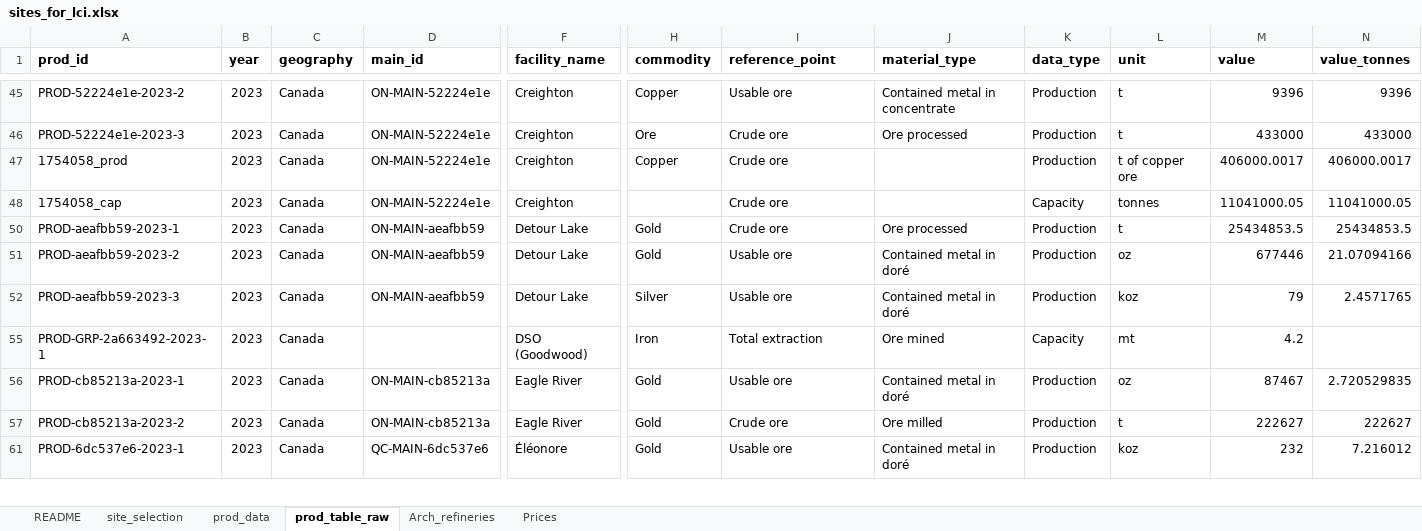
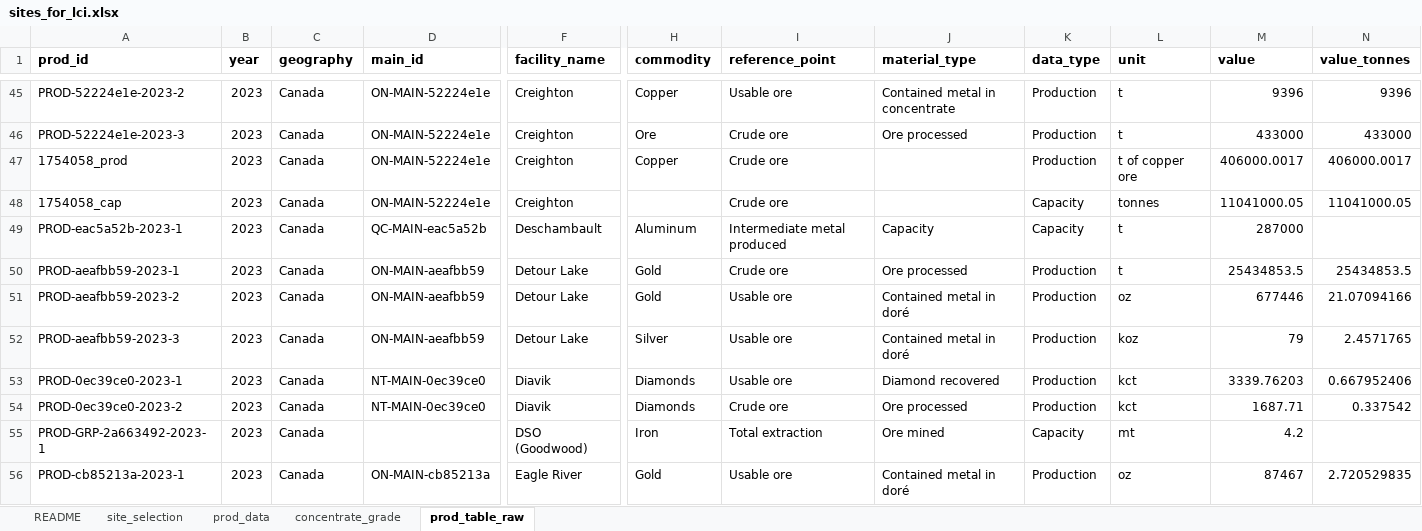
Before and after one commit to marpellan/metallican_lci, an Excel workbook: data/MetalliCan/sites_for_lci.xlsx, sheet prod_table_raw, drawn as a sheet; only a part is shown, gaps mark what is left out; the shorter side is filled out with more unchanged rows; values as stored, in another font and other column widths than the file's, no borders; rows hold the shown columns only; the diff covers the shown part only; the diff names each change by its address in the sheet, - before the commit and + after, or states it on an @@ line.

```diff
--- a/data/MetalliCan/sites_for_lci.xlsx (sheet prod_table_raw)
+++ b/data/MetalliCan/sites_for_lci.xlsx (sheet prod_table_raw)
@@ sheet tab hidden: Arch_refineries @@
@@ sheet tab hidden: Prices @@
+sheet tab: concentrate_grade
@@ row 49 unhidden: PROD-eac5a52b-2023-1 | 2023 | Canada | QC-MAIN-eac5a52b | Deschambault | Aluminum | Intermediate metal produced | Capacity | Capacity | t | 287000 @@
@@ row 53 unhidden: PROD-0ec39ce0-2023-1 | 2023 | Canada | NT-MAIN-0ec39ce0 | Diavik | Diamonds | Usable ore | Diamond recovered | Production | kct | 3339.76203 | 0.667952406 @@
@@ row 54 unhidden: PROD-0ec39ce0-2023-2 | 2023 | Canada | NT-MAIN-0ec39ce0 | Diavik | Diamonds | Crude ore | Ore processed | Production | kct | 1687.71 | 0.337542 @@
```
Also changed, not shown: 26 hidden or unhidden rows elsewhere in this sheet, sheet prod_data, sheet README, hidden cells, data/LCI/LCI_review.xlsx, data/MetalliCan/pre_cleaned_data/biosphere_df.xlsx, 25 other files.
